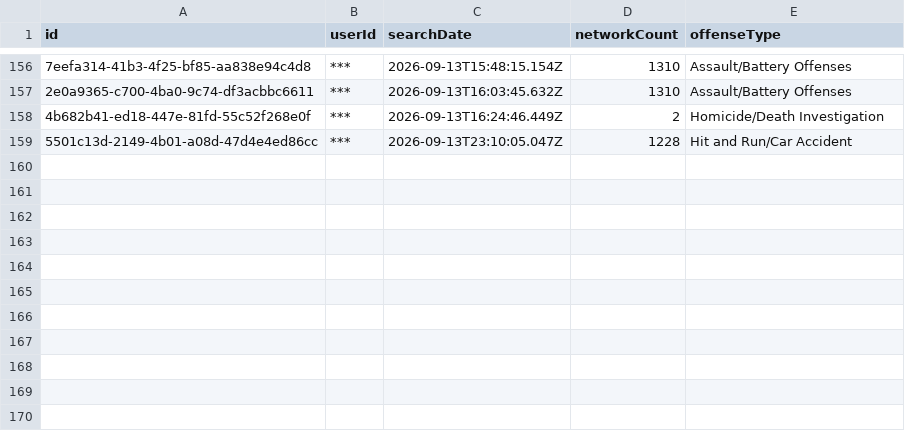
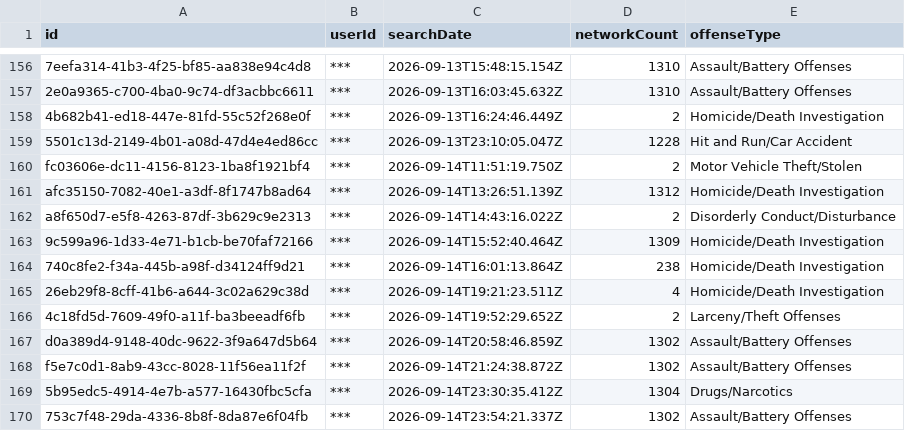
Before and after one commit to Cantica-Systems/flock-transparency, a CSV file: wayne/data/taylor-city-pd/2026-09.csv, drawn as a sheet; only a part is shown, gaps mark what is left out; the diff names each change by its address in the sheet, - before the commit and + after, or states it on an @@ line.

Commit message:
Update at 2026-09-16T08:00Z (taylor-city-pd +11)

```diff
--- a/wayne/data/taylor-city-pd/2026-09.csv
+++ b/wayne/data/taylor-city-pd/2026-09.csv
+row 160: fc03606e-dc11-4156-8123-1ba8f1921bf4 | *** | 2026-09-14T11:51:19.750Z | 2 | Motor Vehicle Theft/Stolen
+row 161: afc35150-7082-40e1-a3df-8f1747b8ad64 | *** | 2026-09-14T13:26:51.139Z | 1312 | Homicide/Death Investigation
+row 162: a8f650d7-e5f8-4263-87df-3b629c9e2313 | *** | 2026-09-14T14:43:16.022Z | 2 | Disorderly Conduct/Disturbance
+row 163: 9c599a96-1d33-4e71-b1cb-be70faf72166 | *** | 2026-09-14T15:52:40.464Z | 1309 | Homicide/Death Investigation
+row 164: 740c8fe2-f34a-445b-a98f-d34124ff9d21 | *** | 2026-09-14T16:01:13.864Z | 238 | Homicide/Death Investigation
+row 165: 26eb29f8-8cff-41b6-a644-3c02a629c38d | *** | 2026-09-14T19:21:23.511Z | 4 | Homicide/Death Investigation
+row 166: 4c18fd5d-7609-49f0-a11f-ba3beeadf6fb | *** | 2026-09-14T19:52:29.652Z | 2 | Larceny/Theft Offenses
+row 167: d0a389d4-9148-40dc-9622-3f9a647d5b64 | *** | 2026-09-14T20:58:46.859Z | 1302 | Assault/Battery Offenses
+row 168: f5e7c0d1-8ab9-43cc-8028-11f56ea11f2f | *** | 2026-09-14T21:24:38.872Z | 1302 | Assault/Battery Offenses
+row 169: 5b95edc5-4914-4e7b-a577-16430fbc5cfa | *** | 2026-09-14T23:30:35.412Z | 1304 | Drugs/Narcotics
+row 170: 753c7f48-29da-4336-8b8f-8da87e6f04fb | *** | 2026-09-14T23:54:21.337Z | 1302 | Assault/Battery Offenses
```
Also changed, not shown: wayne/data/taylor-city-pd/stats.csv, 7 other files.
